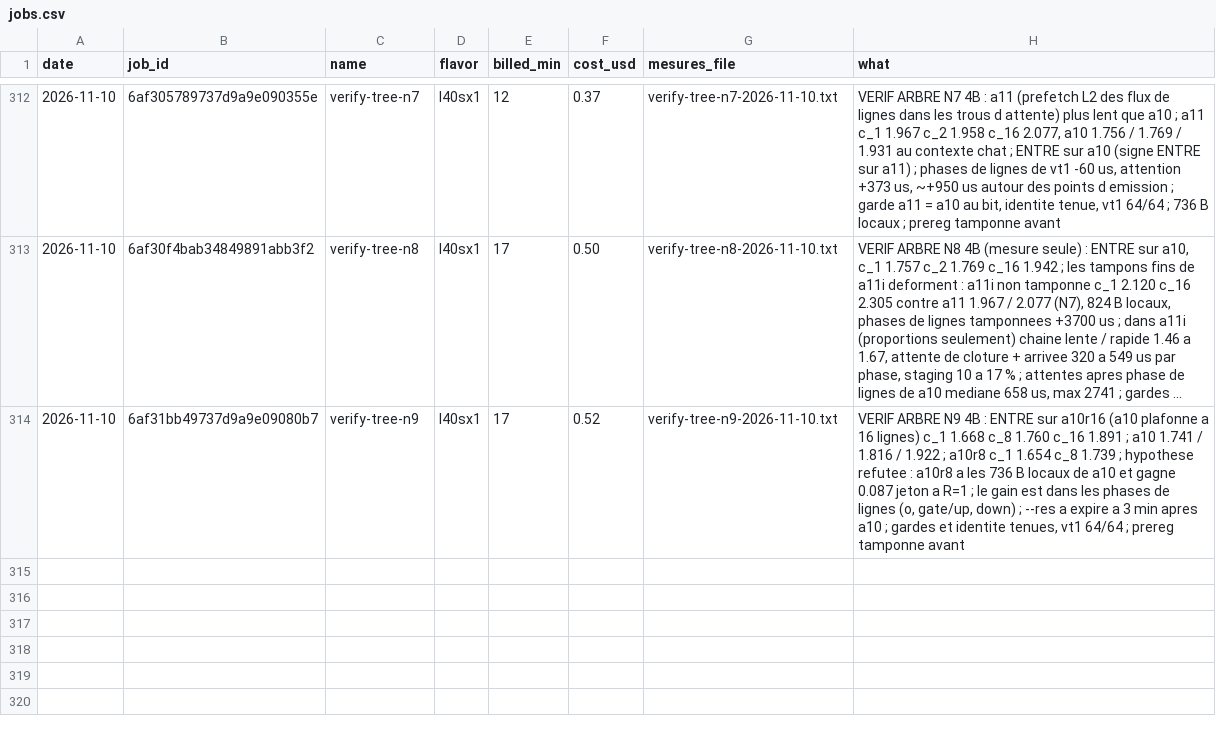
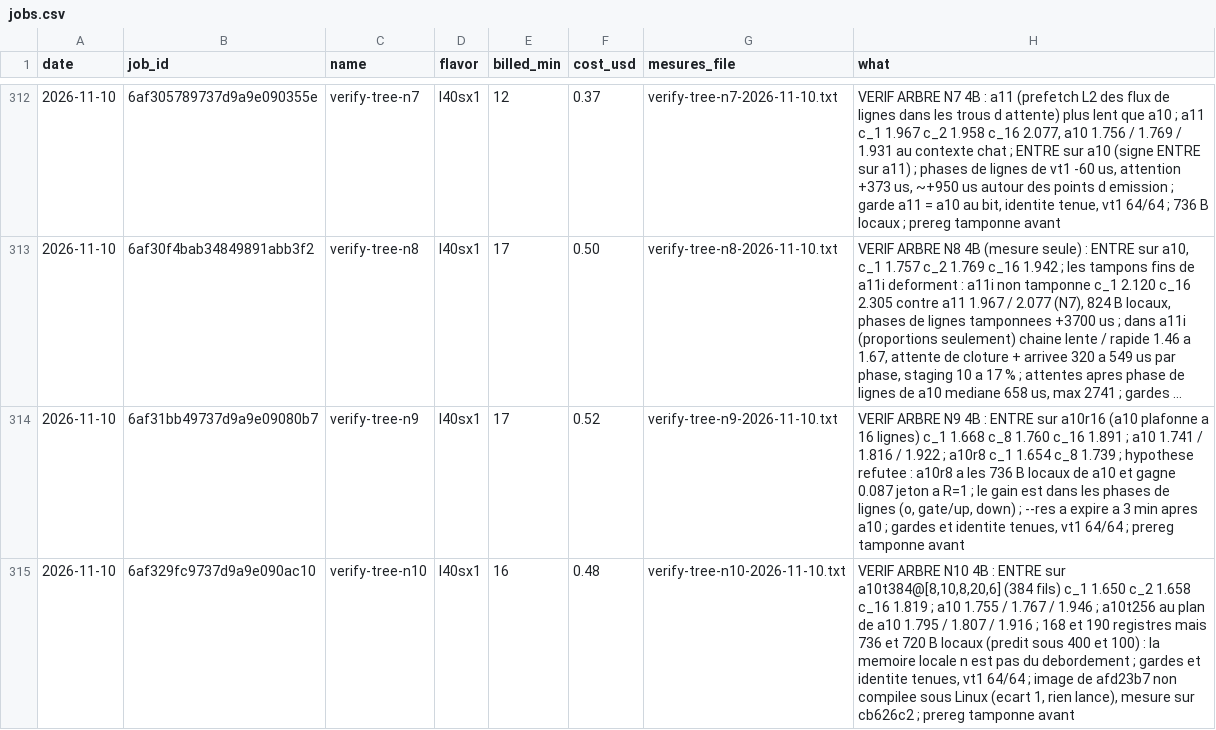
Before and after one commit to pjmalandrino/llvq, a CSV file: docs/data/jobs.csv, drawn as a sheet; only a part is shown, gaps mark what is left out; long unchanged cells end in …; the diff names each change by its address in the sheet, - before the commit and + after, or states it on an @@ line.

```diff
--- a/docs/data/jobs.csv
+++ b/docs/data/jobs.csv
+row 315: 2026-11-10 | 6af329fc9737d9a9e090ac10 | verify-tree-n10 | l40sx1 | 16 | 0.48 | verify-tree-n10-2026-11-10.txt | VERIF ARBRE N10 4B : ENTRE sur a10t384@[8,10,8,20,6] (384 fils) c_1 1.650 c_2 1.658 c_16 1.819 ; a10 1.755 / 1.767 / 1.946 ; a10t256 au plan de a10 1.795 / 1.807 / 1.916 ; 168 et 190 registres mais 736 et 720 B locaux (predit sous 400 et 100) : la memoire locale n est pas du debordement ; gardes et identite tenues, vt1 64/64 ; image de afd23b7 non compilee sous Linux (ecart 1, rien lance), mesure sur cb626c2 ; prereg tamponne avant
```
Also changed, not shown: 10 other files.
